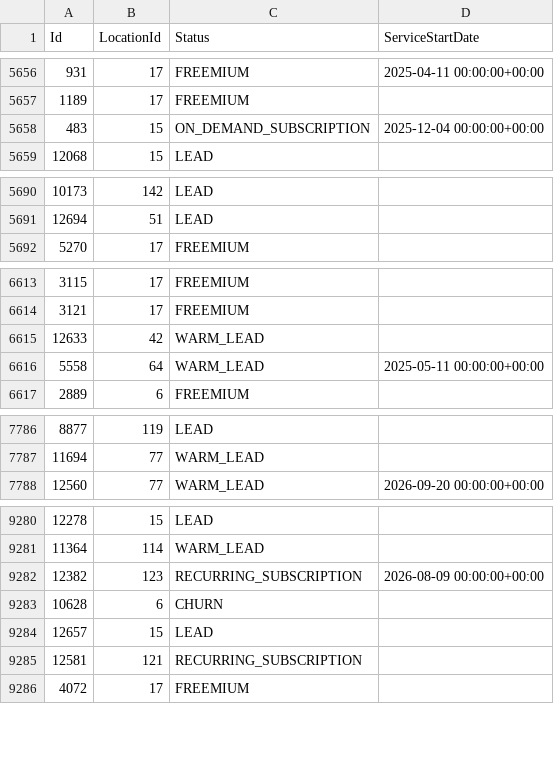
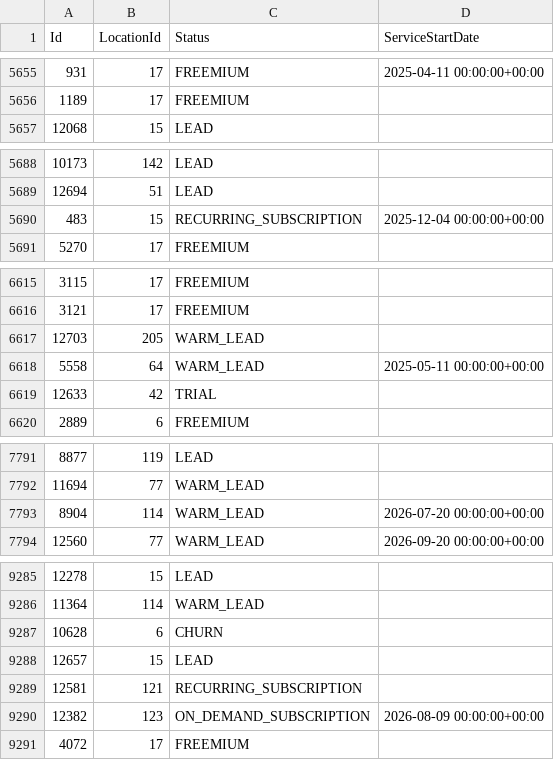
Before and after one commit to AryanGupta-Faireez/demand-dashboard, a CSV file: data/apartments.csv, drawn as a sheet; only a part is shown, gaps mark what is left out; removed rows and columns are numbered as before the commit, all else as after; the diff covers the shown part only; the diff names each change by its address in the sheet, - before the commit and + after, or states it on an @@ line.

```diff
--- a/data/apartments.csv
+++ b/data/apartments.csv
-row 5658: 483 | 15 | ON_DEMAND_SUBSCRIPTION | 2025-12-04 00:00:00+00:00
+row 5690: 483 | 15 | RECURRING_SUBSCRIPTION | 2025-12-04 00:00:00+00:00
-row 6615: 12633 | 42 | WARM_LEAD
+row 6617: 12703 | 205 | WARM_LEAD
+row 6619: 12633 | 42 | TRIAL
+row 7793: 8904 | 114 | WARM_LEAD | 2026-07-20 00:00:00+00:00
-row 9282: 12382 | 123 | RECURRING_SUBSCRIPTION | 2026-08-09 00:00:00+00:00
+row 9290: 12382 | 123 | ON_DEMAND_SUBSCRIPTION | 2026-08-09 00:00:00+00:00
```
Also changed, not shown: 5 added rows, 2 removed rows and 13 moved rows elsewhere in this file, data/promotions.csv, data/recurring_bookings.csv, 3 other files.
